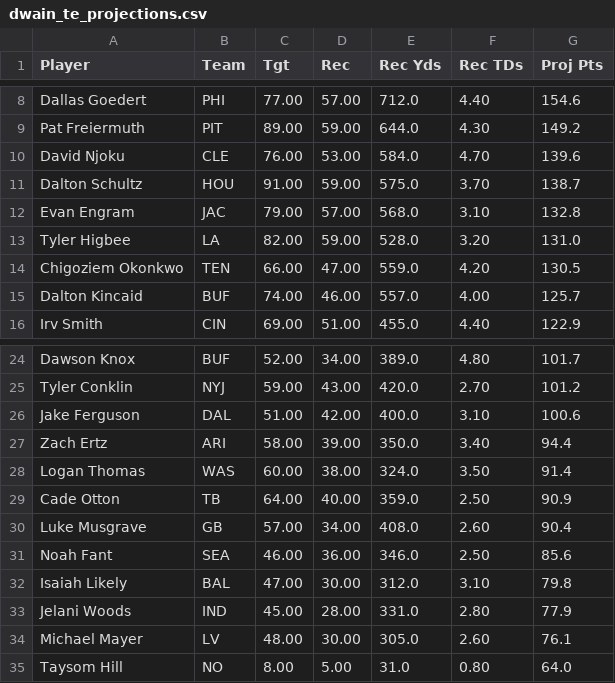
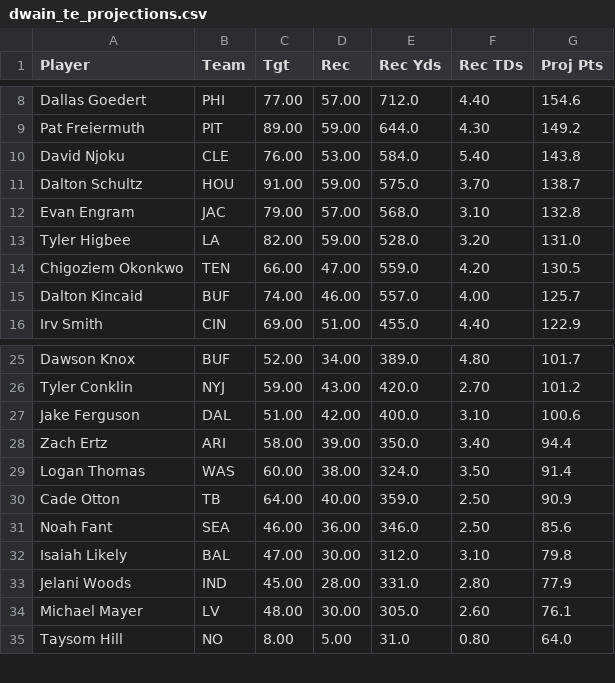
Before and after one commit to yusufrhacking/FantasyFootball, a CSV file: data_intake/data/dwain_projs/dwain_te_projections.csv, drawn as a sheet; only a part is shown, gaps mark what is left out; the diff covers the shown part only.

```diff
--- a/data_intake/data/dwain_projs/dwain_te_projections.csv
+++ b/data_intake/data/dwain_projs/dwain_te_projections.csv
@@ -9,3 +9,3 @@ Dallas Goedert,PHI,77.00,57.00,712.0,4.40,154.6
 Pat Freiermuth,PIT,89.00,59.00,644.0,4.30,149.2
-David Njoku,CLE,76.00,53.00,584.0,4.70,139.6
+David Njoku,CLE,76.00,53.00,584.0,5.40,143.8
 Dalton Schultz,HOU,91.00,59.00,575.0,3.70,138.7
@@ -29,3 +30,2 @@ Logan Thomas,WAS,60.00,38.00,324.0,3.50,91.4
 Cade Otton,TB,64.00,40.00,359.0,2.50,90.9
-Luke Musgrave,GB,57.00,34.00,408.0,2.60,90.4
 Noah Fant,SEA,46.00,36.00,346.0,2.50,85.6
```
Also changed, not shown: 6 added rows and 5 removed rows elsewhere in this file, data_intake/data/dwain_projs/dwain_rb_projections.csv, data_intake/data/dwain_projs/dwain_wr_projections.csv, 1 other file.
